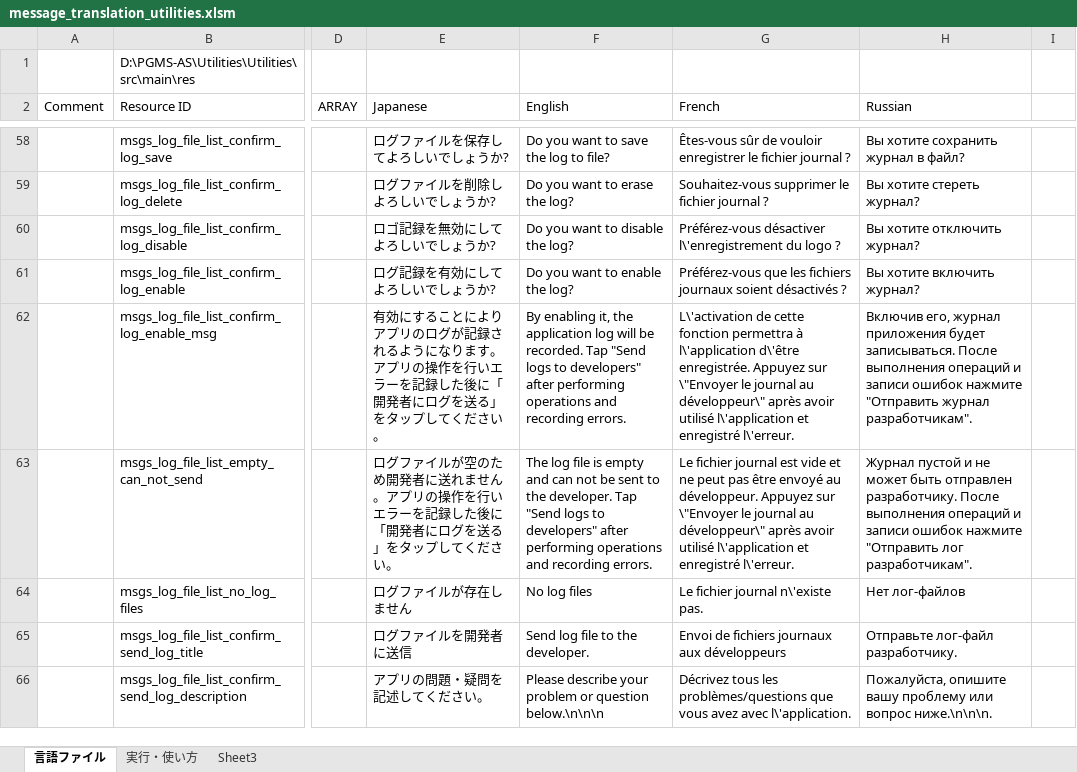
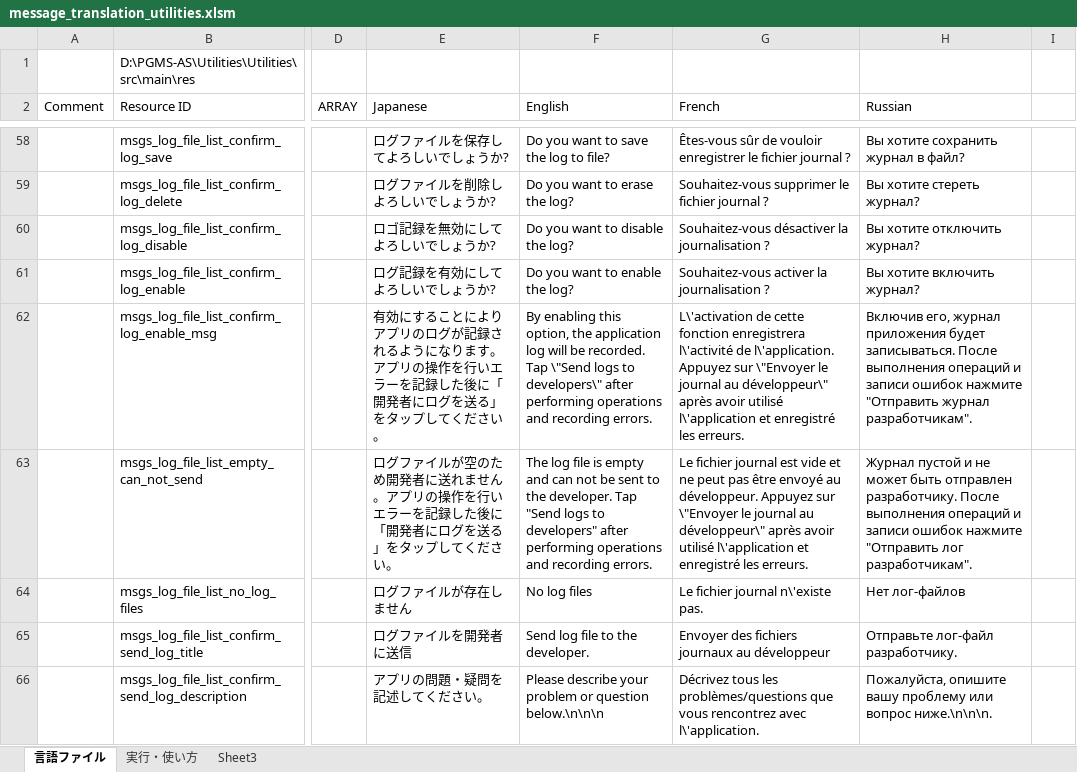
Before and after one commit to Sentaroh/Utilities, an Excel workbook: message_translation_utilities.xlsm, sheet 言語ファイル, drawn as a sheet; only a part is shown, gaps mark what is left out; values as stored, in another font and other column widths than the file's, no cell formats; charts and pictures not drawn; the diff covers the shown part only; the diff names each change by its address in the sheet, - before the commit and + after, or states it on an @@ line.

Commit message:
En and Fr translations proper, fix CRLF for all languages
- fr and english proper translations
- fix all CRLF issues

```diff
--- a/message_translation_utilities.xlsm (sheet 言語ファイル)
+++ b/message_translation_utilities.xlsm (sheet 言語ファイル)
-G60 (French): Préférez-vous désactiver l\'enregistrement du logo ?
+G60 (French): Souhaitez-vous désactiver la journalisation ?
-G61 (French): Préférez-vous que les fichiers journaux soient désactivés ?
+G61 (French): Souhaitez-vous activer la journalisation ?
-F62 (English): By enabling it, the application log will be recorded. Tap "Send logs to developers" after performing…
+F62 (English): By enabling this option, the application log will be recorded. Tap \"Send logs to developers\" after performing…
-G62 (French): …cette fonction permettra à l\'application d\'être enregistrée. Appuyez sur \"Envoyer le journal au développeur\" après avoir utilisé l\'application et enregistré l\'erreur.
+G62 (French): …cette fonction enregistrera l\'activité de l\'application. Appuyez sur \"Envoyer le journal au développeur\" après avoir utilisé l\'application et enregistré les erreurs.
-G63 (French): …et enregistré l\'erreur.
+G63 (French): …et enregistré les erreurs.
-G65 (French): Envoi de fichiers journaux aux développeurs
+G65 (French): Envoyer des fichiers journaux au développeur
-G66 (French): …que vous avez avec l\'application.
+G66 (French): …que vous rencontrez avec l\'application.
```
Also changed, not shown: 71 edited cells elsewhere in this sheet, cell formats, charts or pictures, 4 other files.
